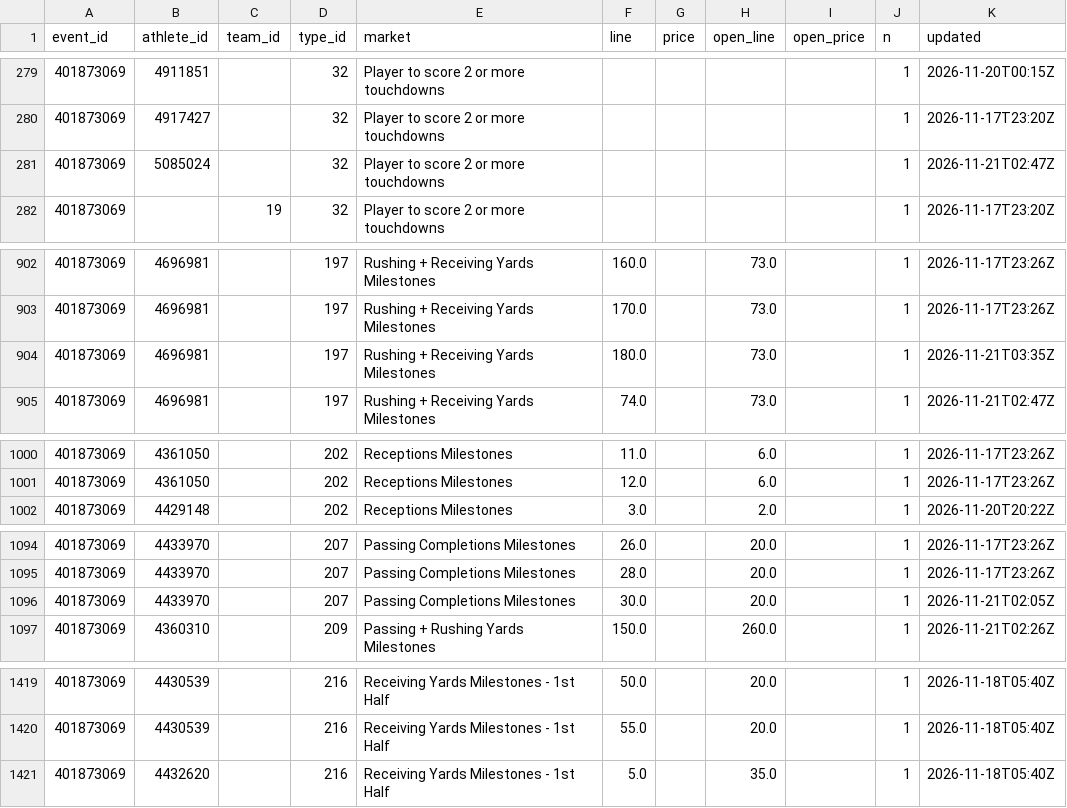
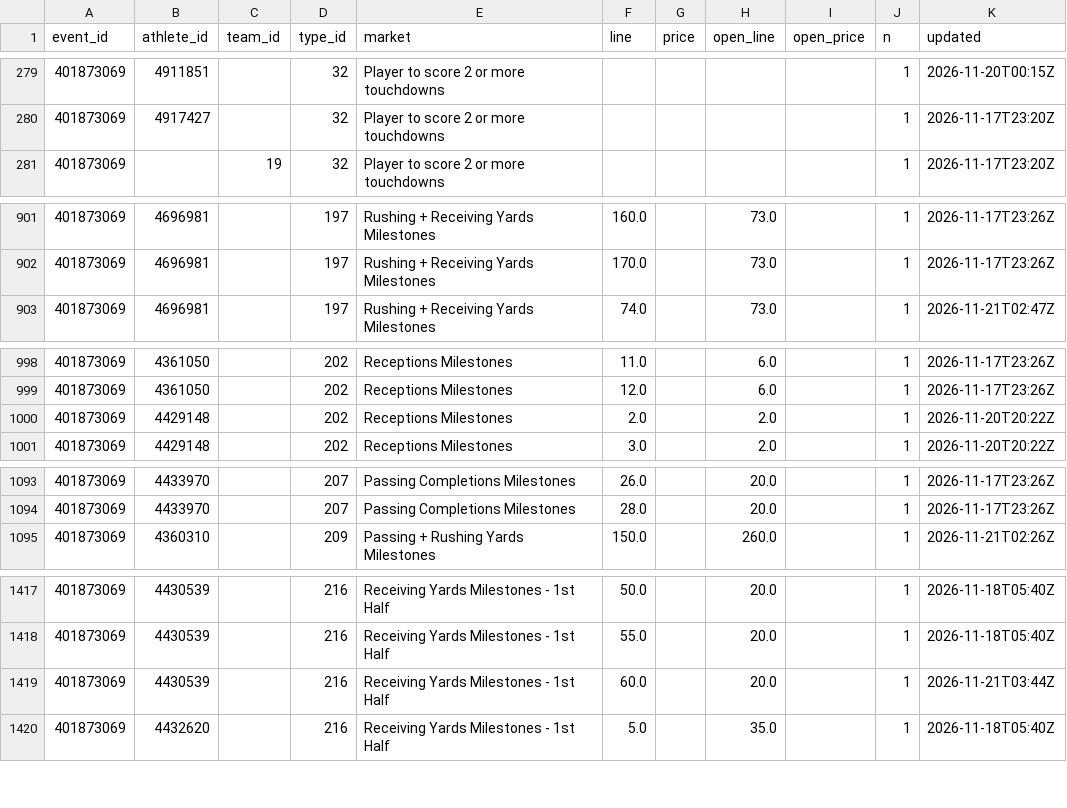
Before and after one commit to Seed808/theesness-data, a CSV file: data/espn/nfl/props/401873069/latest.csv, drawn as a sheet; only a part is shown, gaps mark what is left out; the diff covers the shown part only.

```diff
--- a/data/espn/nfl/props/401873069/latest.csv
+++ b/data/espn/nfl/props/401873069/latest.csv
@@ -280,3 +280,2 @@ event_id,athlete_id,team_id,type_id,market,line,price,open_line,open_price,n,upd
 401873069,4917427,,32,Player to score 2 or more touchdowns,,,,,1,2026-11-17T23:20Z
-401873069,5085024,,32,Player to score 2 or more touchdowns,,,,,1,2026-11-21T02:47Z
 401873069,,19,32,Player to score 2 or more touchdowns,,,,,1,2026-11-17T23:20Z
@@ -903,3 +902,2 @@ event_id,athlete_id,team_id,type_id,market,line,price,open_line,open_price,n,upd
 401873069,4696981,,197,Rushing + Receiving Yards Milestones,170.0,,73.0,,1,2026-11-17T23:26Z
-401873069,4696981,,197,Rushing + Receiving Yards Milestones,180.0,,73.0,,1,2026-11-21T03:35Z
 401873069,4696981,,197,Rushing + Receiving Yards Milestones,74.0,,73.0,,1,2026-11-21T02:47Z
@@ -1001,2 +999,3 @@ event_id,athlete_id,team_id,type_id,market,line,price,open_line,open_price,n,upd
 401873069,4361050,,202,Receptions Milestones,12.0,,6.0,,1,2026-11-17T23:26Z
+401873069,4429148,,202,Receptions Milestones,2.0,,2.0,,1,2026-11-20T20:22Z
 401873069,4429148,,202,Receptions Milestones,3.0,,2.0,,1,2026-11-20T20:22Z
@@ -1095,3 +1094,2 @@ event_id,athlete_id,team_id,type_id,market,line,price,open_line,open_price,n,upd
 401873069,4433970,,207,Passing Completions Milestones,28.0,,20.0,,1,2026-11-17T23:26Z
-401873069,4433970,,207,Passing Completions Milestones,30.0,,20.0,,1,2026-11-21T02:05Z
 401873069,4360310,,209,Passing + Rushing Yards Milestones,150.0,,260.0,,1,2026-11-21T02:26Z
@@ -1420,2 +1418,3 @@ event_id,athlete_id,team_id,type_id,market,line,price,open_line,open_price,n,upd
 401873069,4430539,,216,Receiving Yards Milestones - 1st Half,55.0,,20.0,,1,2026-11-18T05:40Z
+401873069,4430539,,216,Receiving Yards Milestones - 1st Half,60.0,,20.0,,1,2026-11-21T03:44Z
 401873069,4432620,,216,Receiving Yards Milestones - 1st Half,5.0,,35.0,,1,2026-11-18T05:40Z
```
Also changed, not shown: 7 edited cells elsewhere in this file, data/espn/nfl/props/401873067/latest.csv, data/espn/nfl/props/401873071/latest.csv, 40 other files.
